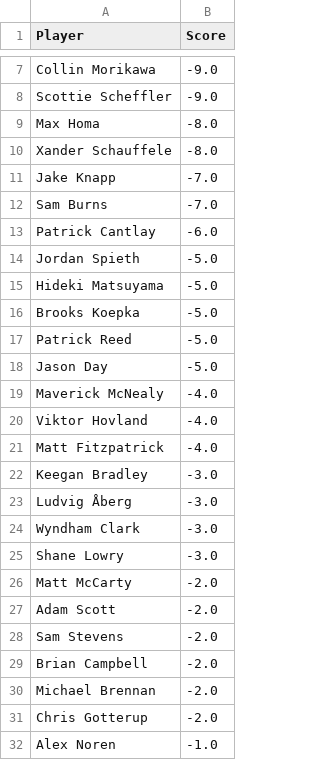
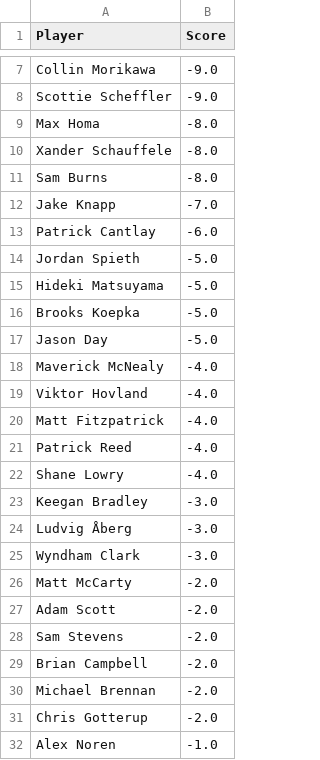
Before and after one commit to jaredbuck1994/Masters, a CSV file: scores.csv, drawn as a sheet; only a part is shown, gaps mark what is left out; removed rows and columns are numbered as before the commit, all else as after; the diff names each change by its address in the sheet, - before the commit and + after, or states it on an @@ line.

Commit message:
update scores 2026-04-12 18:32:40

```diff
--- a/scores.csv
+++ b/scores.csv
+row 11: Sam Burns | -8.0
-row 12: Sam Burns | -7.0
-row 17: Patrick Reed | -5.0
+row 21: Patrick Reed | -4.0
+row 22: Shane Lowry | -4.0
-row 25: Shane Lowry | -3.0
```
